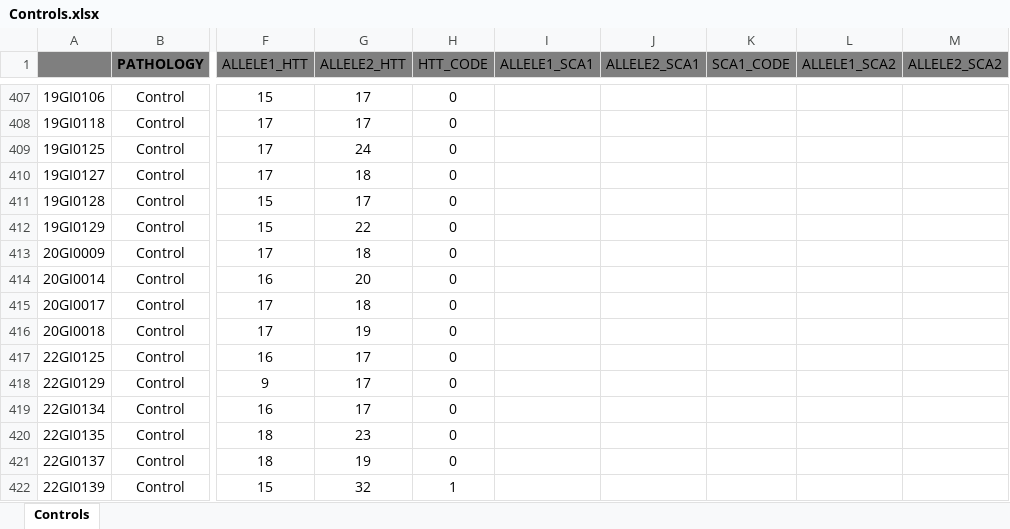
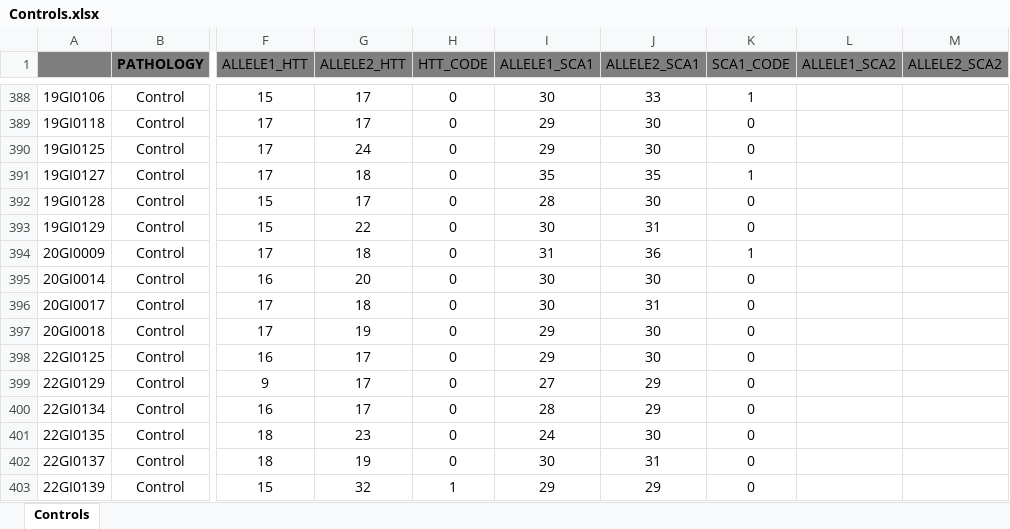
Before and after one commit to sergio30po/Mental-disorders-STRs, an Excel workbook: data/Controls.xlsx, sheet Controls, drawn as a sheet; only a part is shown, gaps mark what is left out; values as stored, in another font and other column widths than the file's, no borders; addresses are those after the commit; the diff covers the shown part only; the diff names each change by its address in the sheet, - before the commit and + after, or states it on an @@ line.

```diff
--- a/data/Controls.xlsx (sheet Controls)
+++ b/data/Controls.xlsx (sheet Controls)
-I388 (ALLELE1_SCA1): (empty)
+I388 (ALLELE1_SCA1): 30
-J388 (ALLELE2_SCA1): (empty)
+J388 (ALLELE2_SCA1): 33
-K388 (SCA1_CODE): (empty)
+K388 (SCA1_CODE): 1
-I389:I390 (ALLELE1_SCA1): (empty)
+I389:I390 (ALLELE1_SCA1): 29
-J389:J390 (ALLELE2_SCA1): (empty)
+J389:J390 (ALLELE2_SCA1): 30
-K389:K390 (SCA1_CODE): (empty)
+K389:K390 (SCA1_CODE): 0
-I391 (ALLELE1_SCA1): (empty)
+I391 (ALLELE1_SCA1): 35
-J391 (ALLELE2_SCA1): (empty)
+J391 (ALLELE2_SCA1): 35
-K391 (SCA1_CODE): (empty)
+K391 (SCA1_CODE): 1
-I392 (ALLELE1_SCA1): (empty)
+I392 (ALLELE1_SCA1): 28
-J392 (ALLELE2_SCA1): (empty)
+J392 (ALLELE2_SCA1): 30
-K392:K393 (SCA1_CODE): (empty)
+K392:K393 (SCA1_CODE): 0
-I393 (ALLELE1_SCA1): (empty)
+I393 (ALLELE1_SCA1): 30
-J393 (ALLELE2_SCA1): (empty)
+J393 (ALLELE2_SCA1): 31
-I394 (ALLELE1_SCA1): (empty)
+I394 (ALLELE1_SCA1): 31
-J394 (ALLELE2_SCA1): (empty)
+J394 (ALLELE2_SCA1): 36
-K394 (SCA1_CODE): (empty)
+K394 (SCA1_CODE): 1
-I395:I396 (ALLELE1_SCA1): (empty)
+I395:I396 (ALLELE1_SCA1): 30
-J395 (ALLELE2_SCA1): (empty)
+J395 (ALLELE2_SCA1): 30
-K395:K403 (SCA1_CODE): (empty)
+K395:K403 (SCA1_CODE): 0
-J396 (ALLELE2_SCA1): (empty)
+J396 (ALLELE2_SCA1): 31
-I397:I398 (ALLELE1_SCA1): (empty)
+I397:I398 (ALLELE1_SCA1): 29
-J397:J398 (ALLELE2_SCA1): (empty)
+J397:J398 (ALLELE2_SCA1): 30
-I399 (ALLELE1_SCA1): (empty)
+I399 (ALLELE1_SCA1): 27
-J399:J400 (ALLELE2_SCA1): (empty)
+J399:J400 (ALLELE2_SCA1): 29
-I400 (ALLELE1_SCA1): (empty)
+I400 (ALLELE1_SCA1): 28
-I401 (ALLELE1_SCA1): (empty)
+I401 (ALLELE1_SCA1): 24
-J401 (ALLELE2_SCA1): (empty)
+J401 (ALLELE2_SCA1): 30
-I402 (ALLELE1_SCA1): (empty)
+I402 (ALLELE1_SCA1): 30
-J402 (ALLELE2_SCA1): (empty)
+J402 (ALLELE2_SCA1): 31
-I403 (ALLELE1_SCA1): (empty)
+I403 (ALLELE1_SCA1): 29
-J403 (ALLELE2_SCA1): (empty)
+J403 (ALLELE2_SCA1): 29
```
Also changed, not shown: 29 removed rows, 1369 edited cells and cell formats elsewhere in this sheet, data/Mental_disorders.xlsx, results/BD.xlsx, 15 other files.
